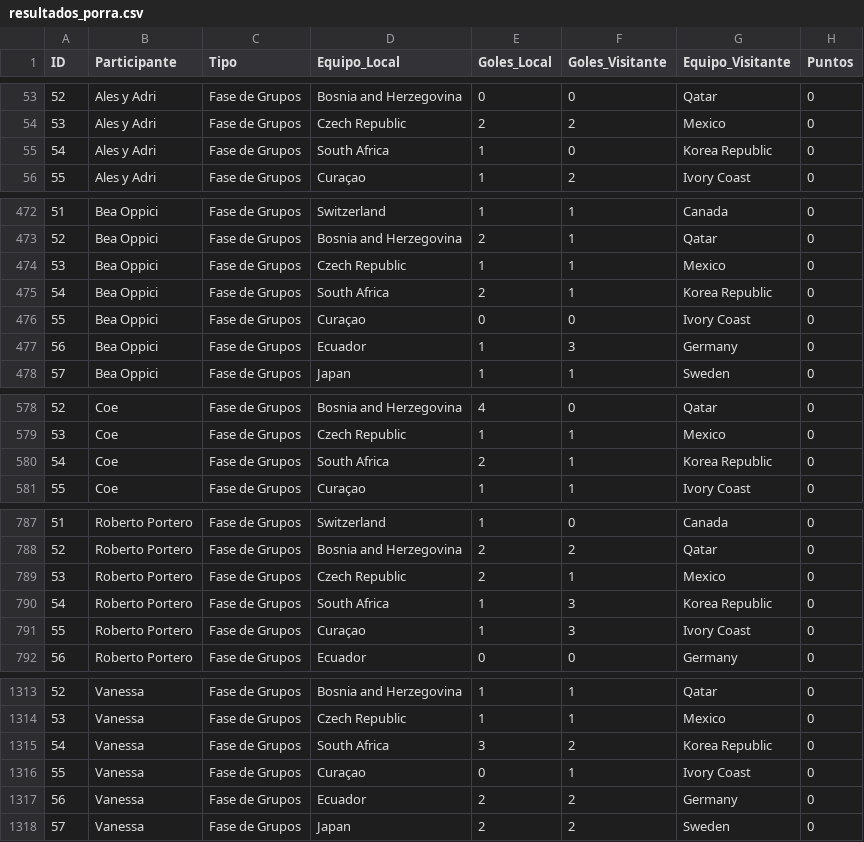
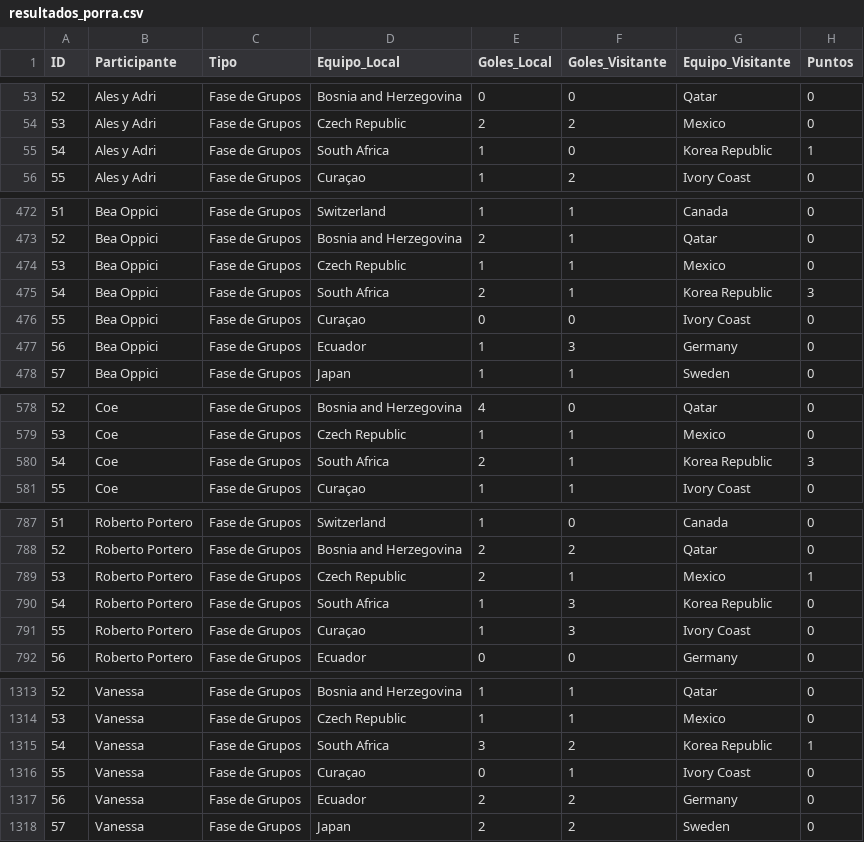
Before and after one commit to Ojedalatronico/porra, a CSV file: data/resultados_porra.csv, drawn as a sheet; only a part is shown, gaps mark what is left out; the diff covers the shown part only.

```diff
--- a/data/resultados_porra.csv
+++ b/data/resultados_porra.csv
@@ -54,3 +54,3 @@
 53,Ales y Adri,Fase de Grupos,Czech Republic,2,2,Mexico,0
-54,Ales y Adri,Fase de Grupos,South Africa,1,0,Korea Republic,0
+54,Ales y Adri,Fase de Grupos,South Africa,1,0,Korea Republic,1
 55,Ales y Adri,Fase de Grupos,Curaçao,1,2,Ivory Coast,0
@@ -474,3 +474,3 @@
 53,Bea Oppici,Fase de Grupos,Czech Republic,1,1,Mexico,0
-54,Bea Oppici,Fase de Grupos,South Africa,2,1,Korea Republic,0
+54,Bea Oppici,Fase de Grupos,South Africa,2,1,Korea Republic,3
 55,Bea Oppici,Fase de Grupos,Curaçao,0,0,Ivory Coast,0
@@ -579,3 +579,3 @@
 53,Coe,Fase de Grupos,Czech Republic,1,1,Mexico,0
-54,Coe,Fase de Grupos,South Africa,2,1,Korea Republic,0
+54,Coe,Fase de Grupos,South Africa,2,1,Korea Republic,3
 55,Coe,Fase de Grupos,Curaçao,1,1,Ivory Coast,0
@@ -788,3 +788,3 @@
 52,Roberto Portero,Fase de Grupos,Bosnia and Herzegovina,2,2,Qatar,0
-53,Roberto Portero,Fase de Grupos,Czech Republic,2,1,Mexico,0
+53,Roberto Portero,Fase de Grupos,Czech Republic,2,1,Mexico,1
 54,Roberto Portero,Fase de Grupos,South Africa,1,3,Korea Republic,0
@@ -1314,3 +1314,3 @@
 53,Vanessa,Fase de Grupos,Czech Republic,1,1,Mexico,0
-54,Vanessa,Fase de Grupos,South Africa,3,2,Korea Republic,0
+54,Vanessa,Fase de Grupos,South Africa,3,2,Korea Republic,1
 55,Vanessa,Fase de Grupos,Curaçao,0,1,Ivory Coast,0
```
Also changed, not shown: 18 edited cells elsewhere in this file, data/resultados_reales.csv, 2 other files.
